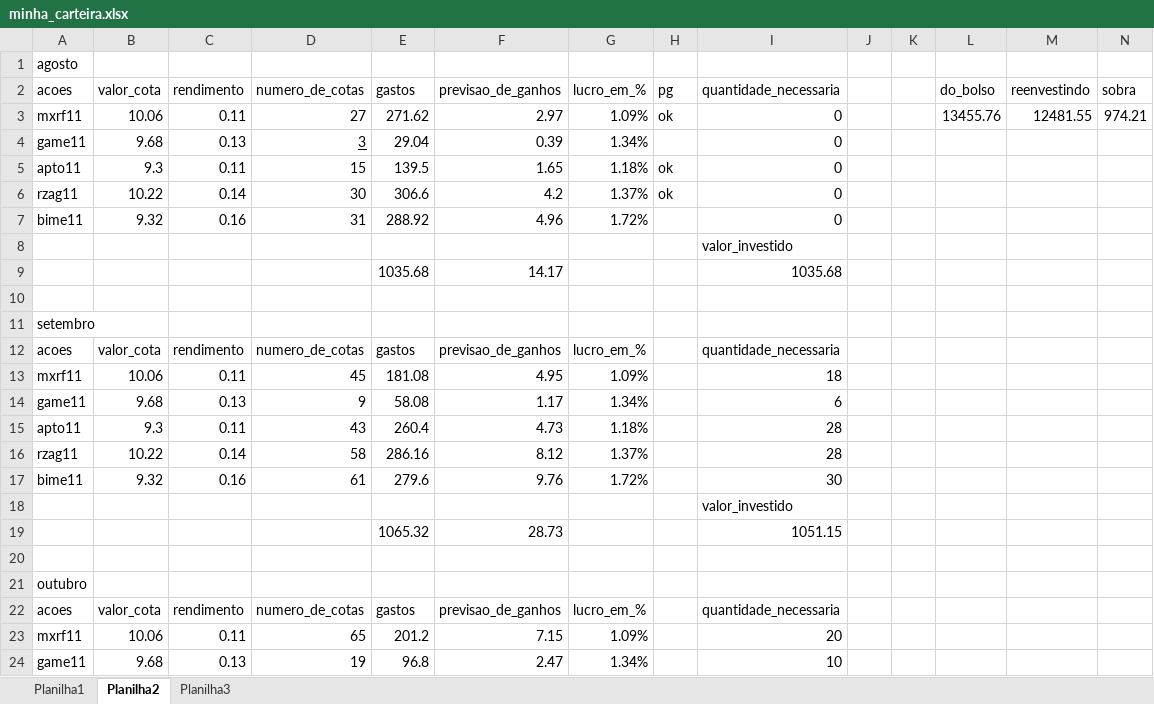
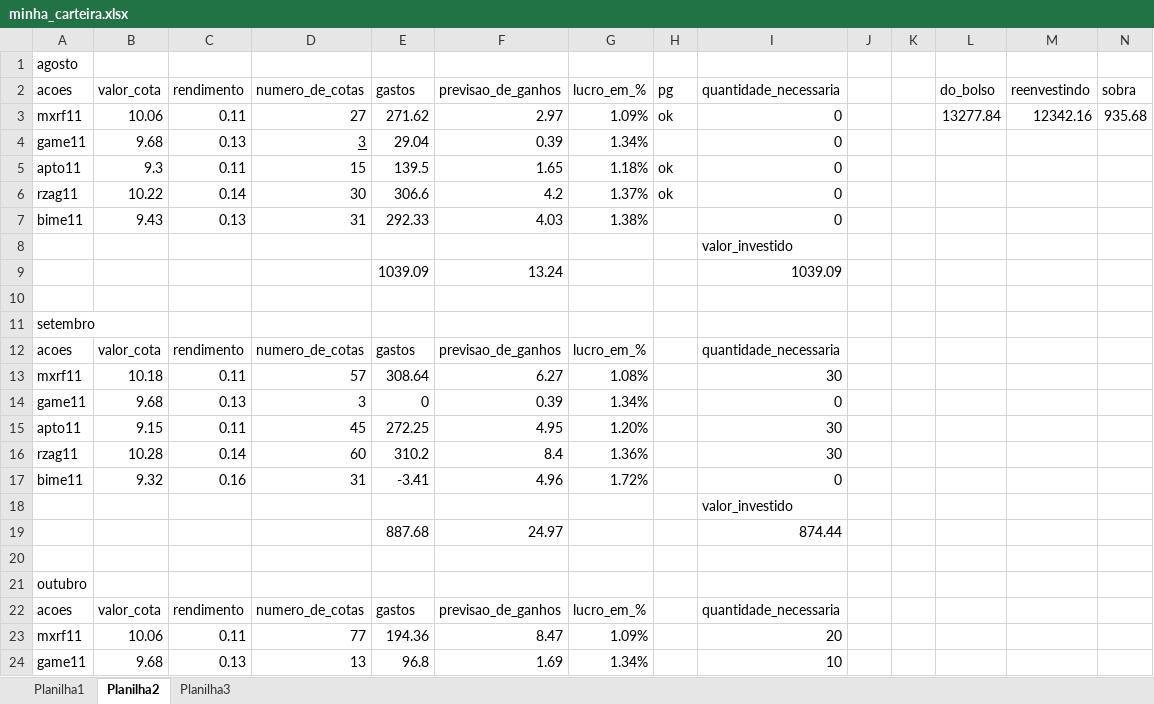
Before and after one commit to 0rakul0/cotacaopython, an Excel workbook: bi/minha_carteira.xlsx, sheet Planilha2, drawn as a sheet; only a part is shown; values as stored, in another font and other column widths than the file's, no borders; conditional formats not drawn; removed rows and columns are numbered as before the commit, all else as after; the diff covers the shown part only; the diff names each change by its address in the sheet, - before the commit and + after, or states it on an @@ line.

```diff
--- a/bi/minha_carteira.xlsx (sheet Planilha2)
+++ b/bi/minha_carteira.xlsx (sheet Planilha2)
-L3 (do_bolso): 13455.76
+L3 (do_bolso): 13277.84
-M3 (reenvestindo): 12481.55
+M3 (reenvestindo): 12342.16
-N3 (sobra): 974.21
+N3 (sobra): 935.68
-B7 (valor_cota): 9.32
+B7 (valor_cota): 9.43
-C7 (rendimento): 0.16
+C7 (rendimento): 0.13
-E7 (gastos): 288.92
+E7 (gastos): 292.33
-F7 (previsao_de_ganhos): 4.96
+F7 (previsao_de_ganhos): 4.03
-G7 (lucro_em_%): 1.72%
+G7 (lucro_em_%): 1.38%
-row 9:  |  |  |  | 1035.68 | 14.17 |  |  | 1035.68
+row 9:  |  |  |  | 1039.09 | 13.24 |  |  | 1039.09
-row 13: mxrf11 | 10.06 | 0.11 | 45 | 181.08 | 4.95 | 1.09% |  | 18
+row 13: mxrf11 | 10.18 | 0.11 | 57 | 308.64 | 6.27 | 1.08% |  | 30
-D14 (numero_de_cotas): 9
+D14 (numero_de_cotas): 3
-E14 (gastos): 58.08
+E14 (gastos): 0
-F14 (previsao_de_ganhos): 1.17
+F14 (previsao_de_ganhos): 0.39
-I14 (quantidade_necessaria): 6
+I14 (quantidade_necessaria): 0
-row 15: apto11 | 9.3 | 0.11 | 43 | 260.4 | 4.73 | 1.18% |  | 28
-row 16: rzag11 | 10.22 | 0.14 | 58 | 286.16 | 8.12 | 1.37% |  | 28
+row 15: apto11 | 9.15 | 0.11 | 45 | 272.25 | 4.95 | 1.20% |  | 30
+row 16: rzag11 | 10.28 | 0.14 | 60 | 310.2 | 8.4 | 1.36% |  | 30
-D17 (numero_de_cotas): 61
+D17 (numero_de_cotas): 31
-E17 (gastos): 279.6
+E17 (gastos): -3.41
-F17 (previsao_de_ganhos): 9.76
+F17 (previsao_de_ganhos): 4.96
-I17 (quantidade_necessaria): 30
+I17 (quantidade_necessaria): 0
-row 19:  |  |  |  | 1065.32 | 28.73 |  |  | 1051.15
+row 19:  |  |  |  | 887.68 | 24.97 |  |  | 874.44
-D23 (numero_de_cotas): 65
+D23 (numero_de_cotas): 77
-E23 (gastos): 201.2
+E23 (gastos): 194.36
-F23 (previsao_de_ganhos): 7.15
+F23 (previsao_de_ganhos): 8.47
-D24 (numero_de_cotas): 19
+D24 (numero_de_cotas): 13
-F24 (previsao_de_ganhos): 2.47
+F24 (previsao_de_ganhos): 1.69
```
Also changed, not shown: 10 added rows, 10 removed rows and 98 edited cells elsewhere in this sheet, sheet Planilha3, charts or pictures, 4 other files.
